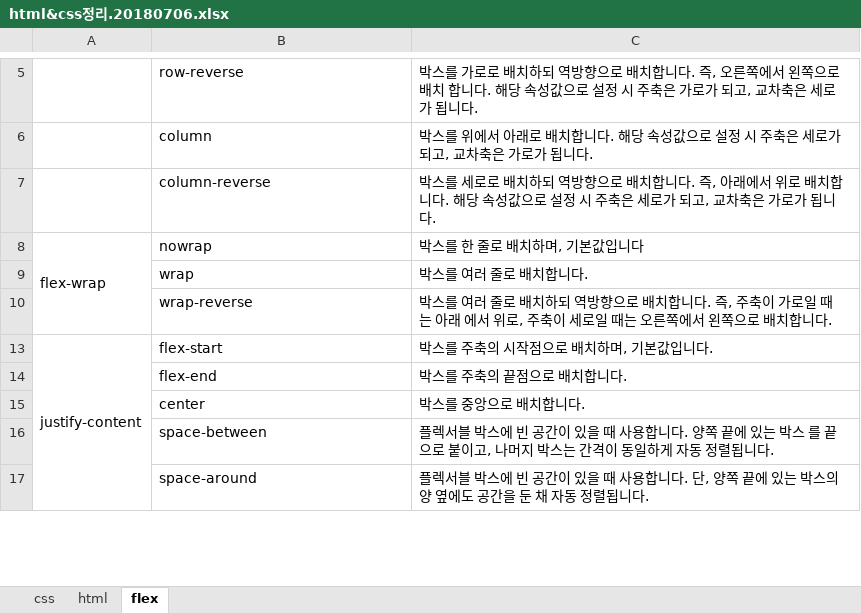
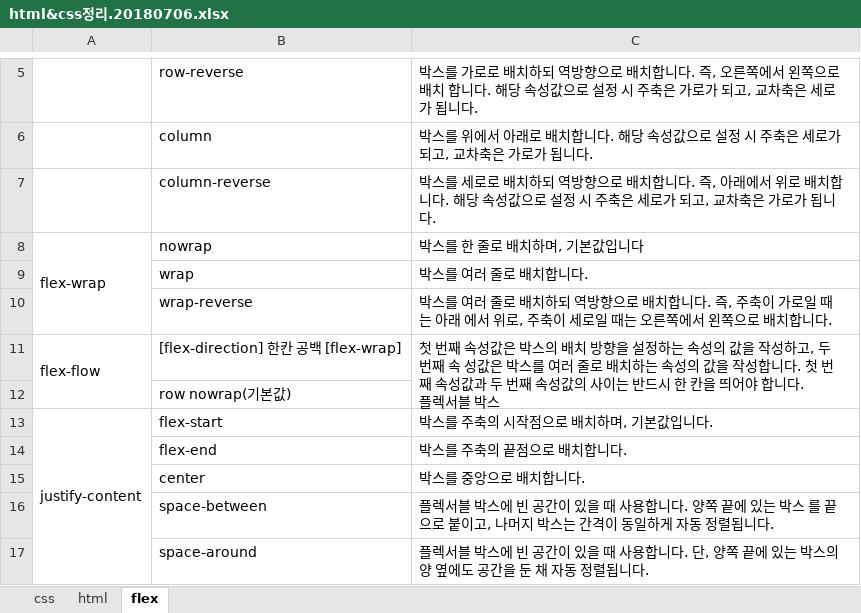
Before and after one commit to jjjdbsk/JavaScript.Lecture.20180908, an Excel workbook: st00.docs/html&css정리.20180706.xlsx, sheet flex, drawn as a sheet; only a part is shown, gaps mark what is left out; values as stored, in another font and other column widths than the file's, no cell formats; ↵ is a line break in a cell; the diff names each change by its address in the sheet, - before the commit and + after, or states it on an @@ line.

```diff
--- a/st00.docs/html&css정리.20180706.xlsx (sheet flex)
+++ b/st00.docs/html&css정리.20180706.xlsx (sheet flex)
@@ row 11 unhidden: flex-flow | [flex-direction] 한칸 공백 [flex-wrap] | 첫 번째 속성값은 박스의 배치 방향을 설정하는 속성의 값을 작성하고, 두 번째 속 성값은 박스를 여러 줄로 배치하는 속성의 값을 작성합니다. 첫 번째 속성값과 두 번째 속성값의 사이는 반드시 한 칸을 띄어야 합니다. ↵ 플렉서블 박스 @@
@@ row 12 unhidden:  | row nowrap(기본값) @@
```
Also changed, not shown: sheet css, cell formats, 24 other files.
